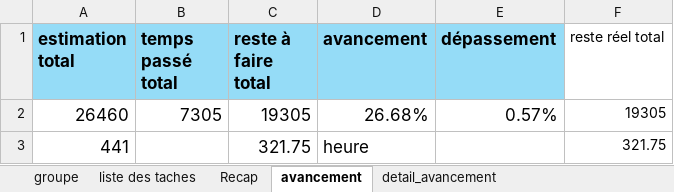
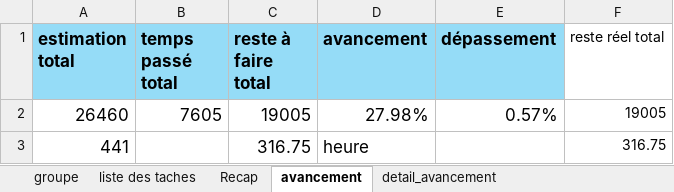
Before and after one commit to HarimalalaEricka/Gestion-de-recherche-en-Biodiversite, an Excel workbook: Docs/CDC et ToDo/ToDoListe.xlsx, sheet avancement, drawn as a sheet; values as stored, in another font and other column widths than the file's, no borders; the diff names each change by its address in the sheet, - before the commit and + after, or states it on an @@ line.

```diff
--- a/Docs/CDC et ToDo/ToDoListe.xlsx (sheet avancement)
+++ b/Docs/CDC et ToDo/ToDoListe.xlsx (sheet avancement)
-B2 (temps passé total): 7305
+B2 (temps passé total): 7605
-C2 (reste à faire total): 19305
+C2 (reste à faire total): 19005
-D2 (avancement): 26.68%
+D2 (avancement): 27.98%
-F2 (reste réel total): 19305
+F2 (reste réel total): 19005
-C3 (reste à faire total): 321.75
+C3 (reste à faire total): 316.75
-F3 (reste réel total): 321.75
+F3 (reste réel total): 316.75
```
Also changed, not shown: sheet liste des taches, sheet detail_avancement, sheet Recap, Docs/CDC et ToDo/Estimation_Nexora.xlsx, 1 other file.
